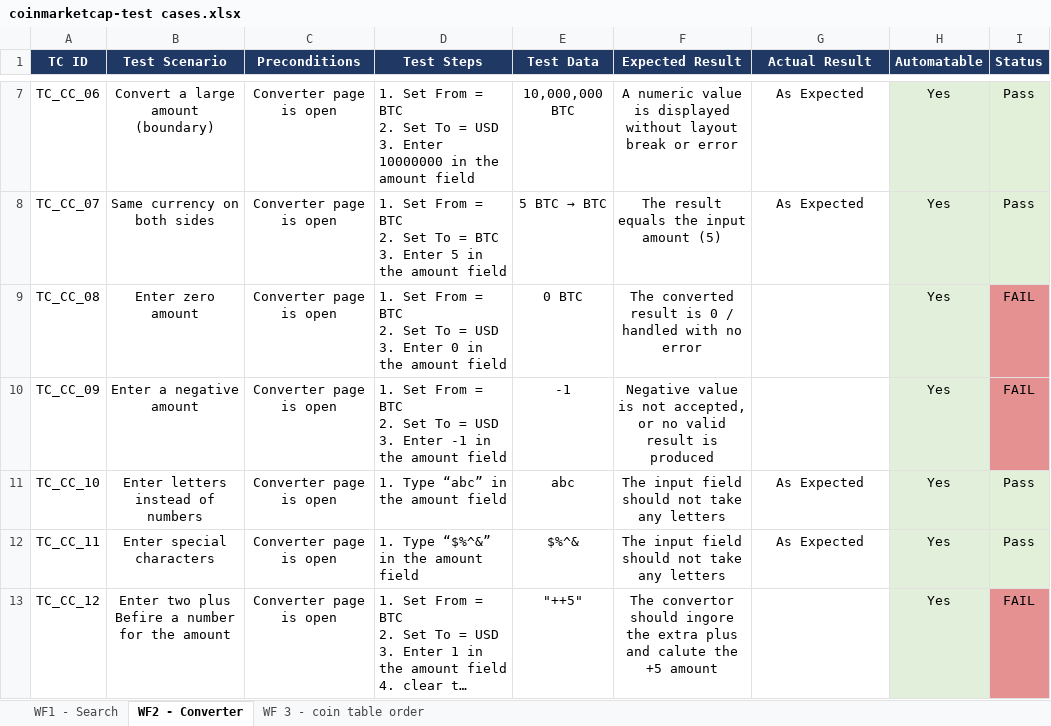
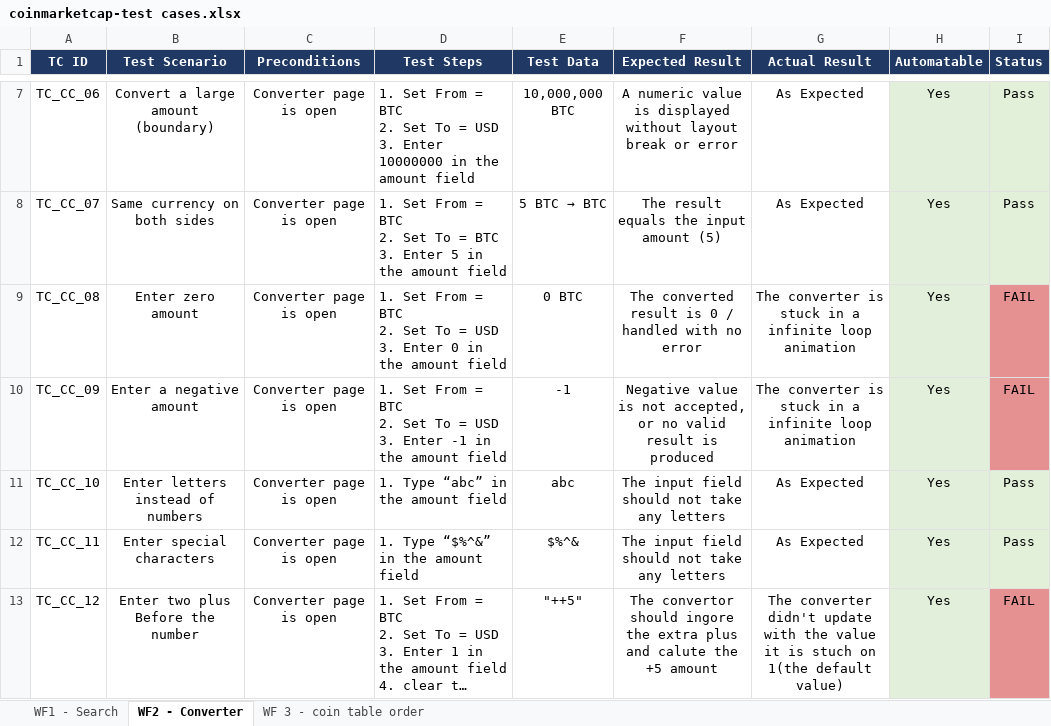
Before and after one commit to Abdulhakeem-sakhel/qa_project-coinmarketcap, an Excel workbook: doc/coinmarketcap-test cases.xlsx, sheet WF2 - Converter, drawn as a sheet; only a part is shown, gaps mark what is left out; long unchanged cells end in …; values as stored, in another font and other column widths than the file's, no borders; the diff names each change by its address in the sheet, - before the commit and + after, or states it on an @@ line.

Commit message:
Updated the test cases file

```diff
--- a/doc/coinmarketcap-test cases.xlsx (sheet WF2 - Converter)
+++ b/doc/coinmarketcap-test cases.xlsx (sheet WF2 - Converter)
-G9:G10 (Actual Result): (empty)
+G9:G10 (Actual Result): The converter is stuck in a infinite loop animation
-B13 (Test Scenario): Enter two plus Befire a number for the amount
+B13 (Test Scenario): Enter two plus Before the number
-G13 (Actual Result): (empty)
+G13 (Actual Result): The converter didn't update with the value it is stuch on 1(the default value)
```
